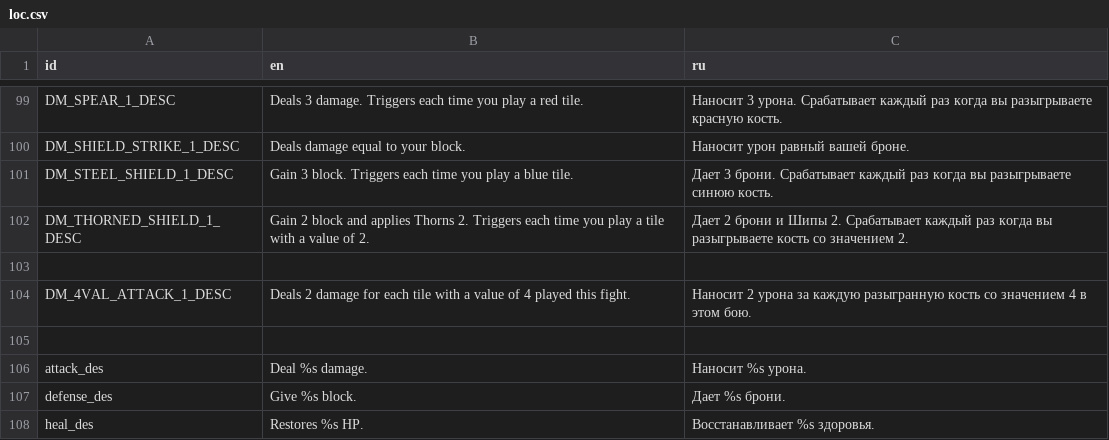
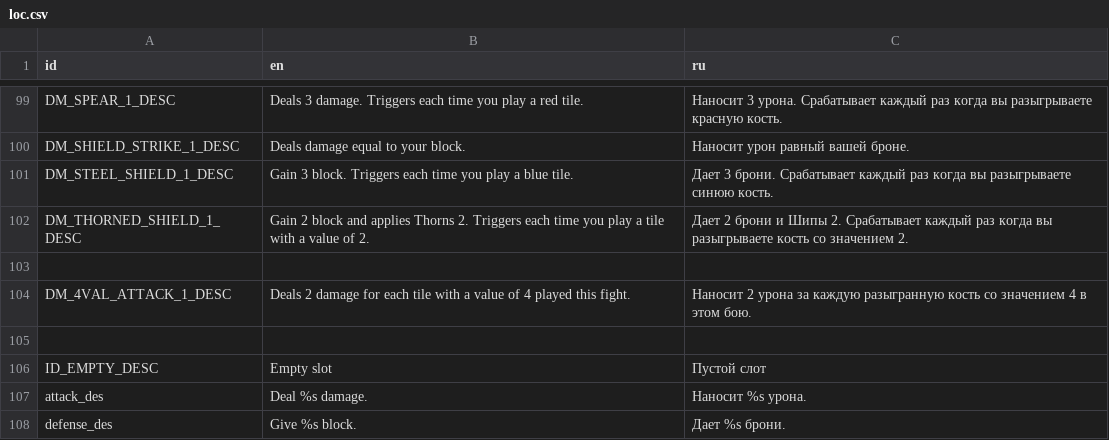
Before and after one commit to Dogma322/headkeeper, a CSV file: translation/loc.csv, drawn as a sheet; only a part is shown, gaps mark what is left out; the shorter side is filled out with more unchanged rows; the diff names each change by its address in the sheet, - before the commit and + after, or states it on an @@ line.

```diff
--- a/translation/loc.csv
+++ b/translation/loc.csv
+row 106: ID_EMPTY_DESC | Empty slot | Пустой слот
```
Also changed, not shown: 5 other files.
